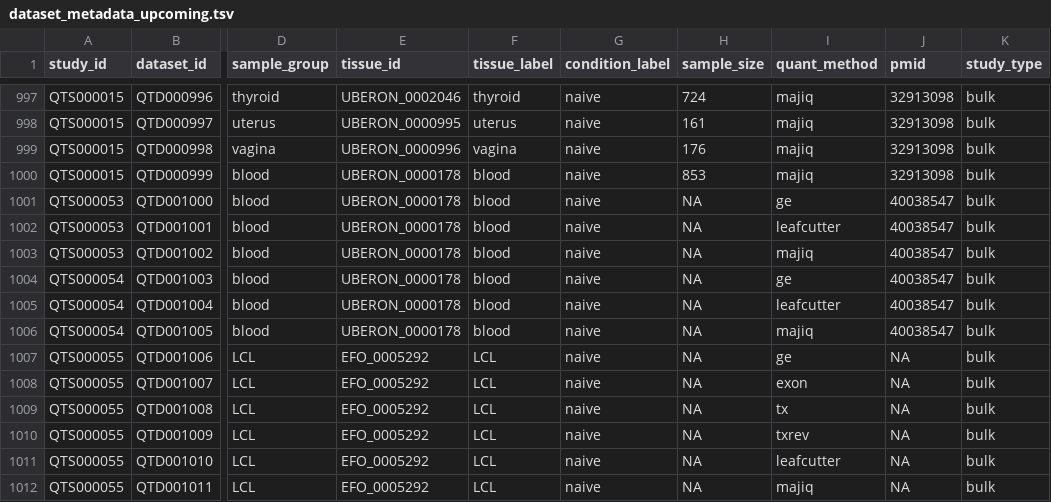
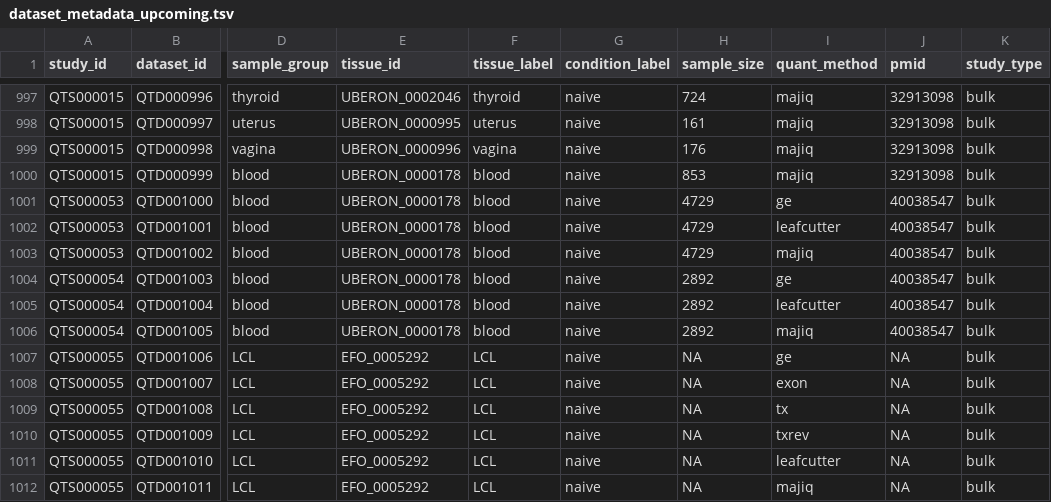
Before and after one commit to eQTL-Catalogue/eQTL-Catalogue-resources, a TSV file: data_tables/dataset_metadata_upcoming.tsv, drawn as a sheet; only a part is shown, gaps mark what is left out; the diff names each change by its address in the sheet, - before the commit and + after, or states it on an @@ line.

Commit message:
Add INTERVAL_RNA sample sizes

```diff
--- a/data_tables/dataset_metadata_upcoming.tsv
+++ b/data_tables/dataset_metadata_upcoming.tsv
-H1001:H1003 (sample_size): NA
+H1001:H1003 (sample_size): 4729
-H1004:H1006 (sample_size): NA
+H1004:H1006 (sample_size): 2892
```
